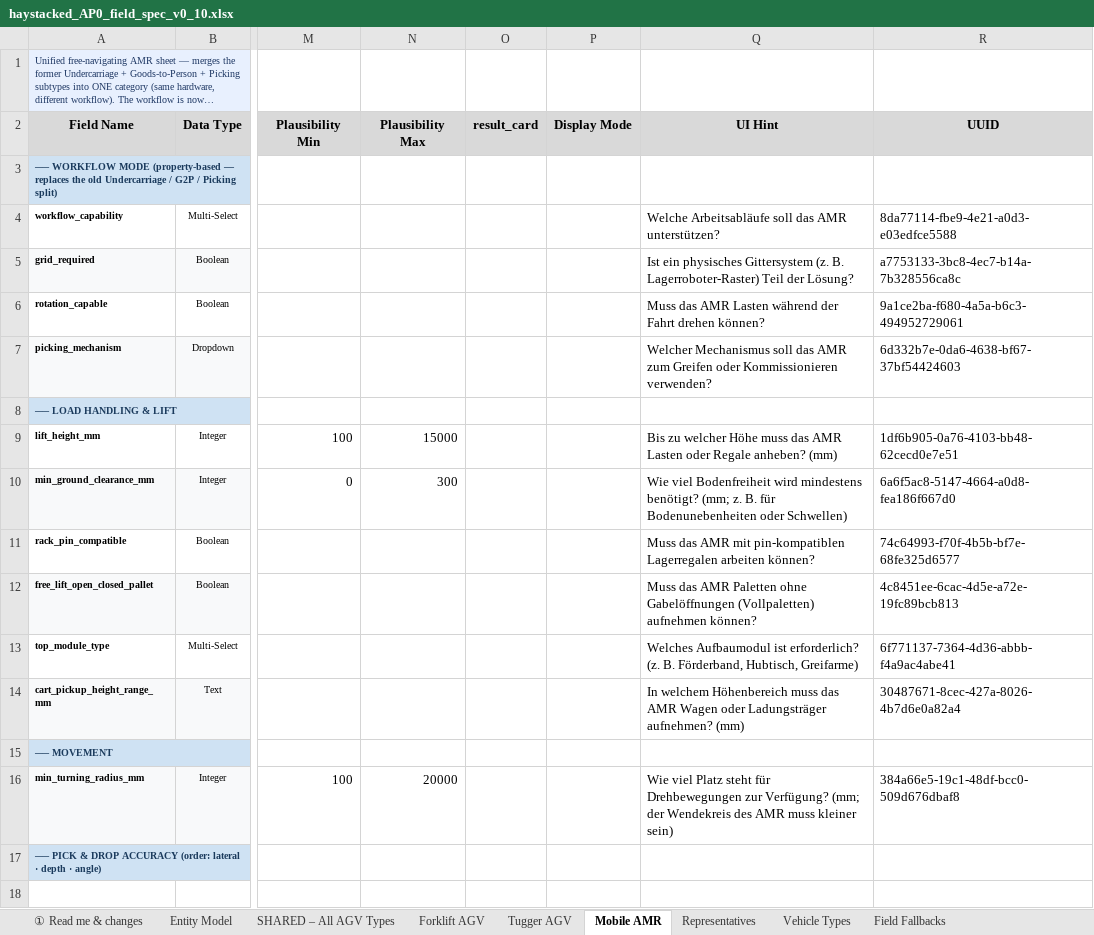
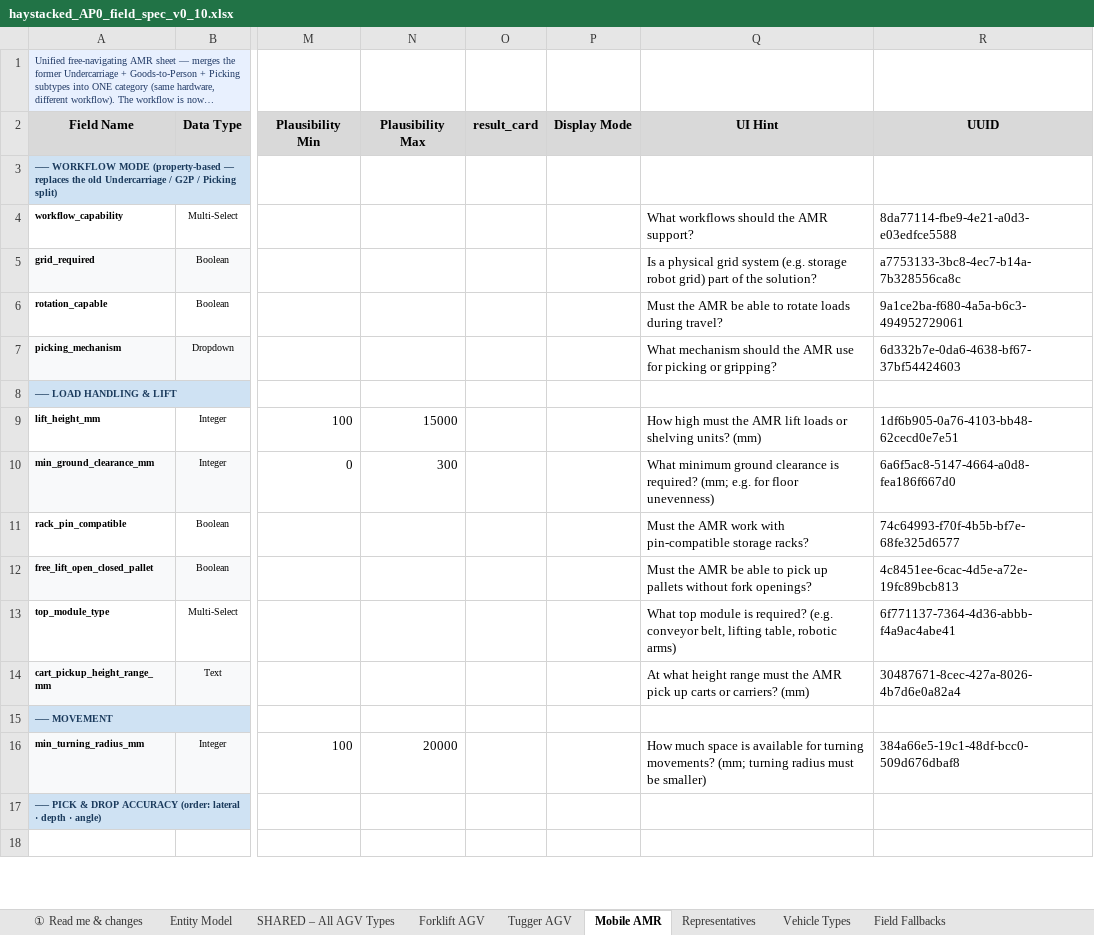
Before and after one commit to deegmann/haystacked, an Excel workbook: Spec/haystacked_AP0_field_spec_v0_10.xlsx, sheet Mobile AMR, drawn as a sheet; only a part is shown, gaps mark what is left out; long unchanged cells end in …; values as stored, in another font and other column widths than the file's, no borders; the diff covers the shown part only; the diff names each change by its address in the sheet, - before the commit and + after, or states it on an @@ line.

```diff
--- a/Spec/haystacked_AP0_field_spec_v0_10.xlsx (sheet Mobile AMR)
+++ b/Spec/haystacked_AP0_field_spec_v0_10.xlsx (sheet Mobile AMR)
-Q4 (UI Hint): Welche Arbeitsabläufe soll das AMR unterstützen?
+Q4 (UI Hint): What workflows should the AMR support?
-Q5 (UI Hint): Ist ein physisches Gittersystem (z. B. Lagerroboter-Raster) Teil der Lösung?
+Q5 (UI Hint): Is a physical grid system (e.g. storage robot grid) part of the solution?
-Q6 (UI Hint): Muss das AMR Lasten während der Fahrt drehen können?
+Q6 (UI Hint): Must the AMR be able to rotate loads during travel?
-Q7 (UI Hint): Welcher Mechanismus soll das AMR zum Greifen oder Kommissionieren verwenden?
+Q7 (UI Hint): What mechanism should the AMR use for picking or gripping?
-Q9 (UI Hint): Bis zu welcher Höhe muss das AMR Lasten oder Regale anheben? (mm)
+Q9 (UI Hint): How high must the AMR lift loads or shelving units? (mm)
-Q10 (UI Hint): Wie viel Bodenfreiheit wird mindestens benötigt? (mm; z. B. für Bodenunebenheiten oder Schwellen)
+Q10 (UI Hint): What minimum ground clearance is required? (mm; e.g. for floor unevenness)
-Q11 (UI Hint): Muss das AMR mit pin-kompatiblen Lagerregalen arbeiten können?
+Q11 (UI Hint): Must the AMR work with pin-compatible storage racks?
-Q12 (UI Hint): Muss das AMR Paletten ohne Gabelöffnungen (Vollpaletten) aufnehmen können?
+Q12 (UI Hint): Must the AMR be able to pick up pallets without fork openings?
-Q13 (UI Hint): Welches Aufbaumodul ist erforderlich? (z. B. Förderband, Hubtisch, Greifarme)
+Q13 (UI Hint): What top module is required? (e.g. conveyor belt, lifting table, robotic arms)
-Q14 (UI Hint): In welchem Höhenbereich muss das AMR Wagen oder Ladungsträger aufnehmen? (mm)
+Q14 (UI Hint): At what height range must the AMR pick up carts or carriers? (mm)
-Q16 (UI Hint): Wie viel Platz steht für Drehbewegungen zur Verfügung? (mm; der Wendekreis des AMR muss kleiner sein)
+Q16 (UI Hint): How much space is available for turning movements? (mm; turning radius must be smaller)
```
Also changed, not shown: 22 edited cells elsewhere in this sheet, sheet SHARED – All AGV Types, sheet Forklift AGV, sheet Tugger AGV, 4 other files.
